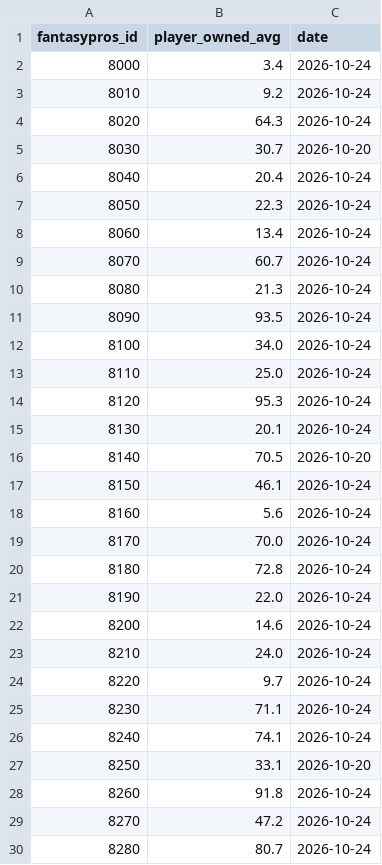
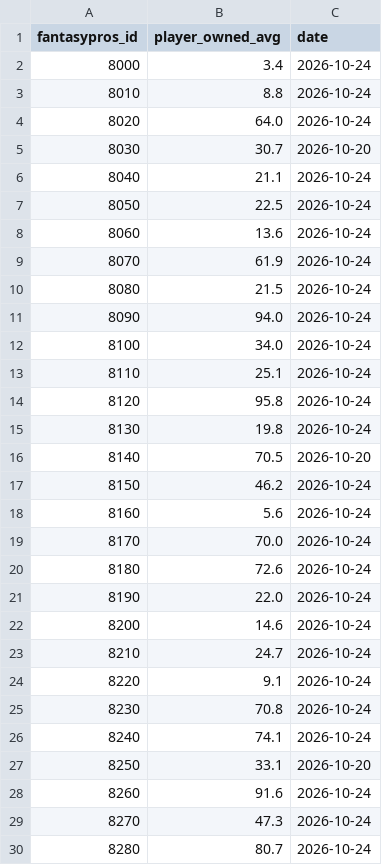
Before and after one commit to brockwilson132/startsit, a CSV file: history/ownership.csv, drawn as a sheet; only a part is shown; the diff covers the shown part only.

```diff
--- a/history/ownership.csv
+++ b/history/ownership.csv
@@ -2,29 +2,29 @@ fantasypros_id,player_owned_avg,date
 8000,3.4,2026-10-24
-8010,9.2,2026-10-24
-8020,64.3,2026-10-24
+8010,8.8,2026-10-24
+8020,64.0,2026-10-24
 8030,30.7,2026-10-20
-8040,20.4,2026-10-24
-8050,22.3,2026-10-24
-8060,13.4,2026-10-24
-8070,60.7,2026-10-24
-8080,21.3,2026-10-24
-8090,93.5,2026-10-24
+8040,21.1,2026-10-24
+8050,22.5,2026-10-24
+8060,13.6,2026-10-24
+8070,61.9,2026-10-24
+8080,21.5,2026-10-24
+8090,94.0,2026-10-24
 8100,34.0,2026-10-24
-8110,25.0,2026-10-24
-8120,95.3,2026-10-24
-8130,20.1,2026-10-24
+8110,25.1,2026-10-24
+8120,95.8,2026-10-24
+8130,19.8,2026-10-24
 8140,70.5,2026-10-20
-8150,46.1,2026-10-24
+8150,46.2,2026-10-24
 8160,5.6,2026-10-24
 8170,70.0,2026-10-24
-8180,72.8,2026-10-24
+8180,72.6,2026-10-24
 8190,22.0,2026-10-24
 8200,14.6,2026-10-24
-8210,24.0,2026-10-24
-8220,9.7,2026-10-24
-8230,71.1,2026-10-24
+8210,24.7,2026-10-24
+8220,9.1,2026-10-24
+8230,70.8,2026-10-24
 8240,74.1,2026-10-24
 8250,33.1,2026-10-20
-8260,91.8,2026-10-24
-8270,47.2,2026-10-24
+8260,91.6,2026-10-24
+8270,47.3,2026-10-24
 8280,80.7,2026-10-24
```
Also changed, not shown: 153 edited cells elsewhere in this file, history/ecr_2026_7.csv.
